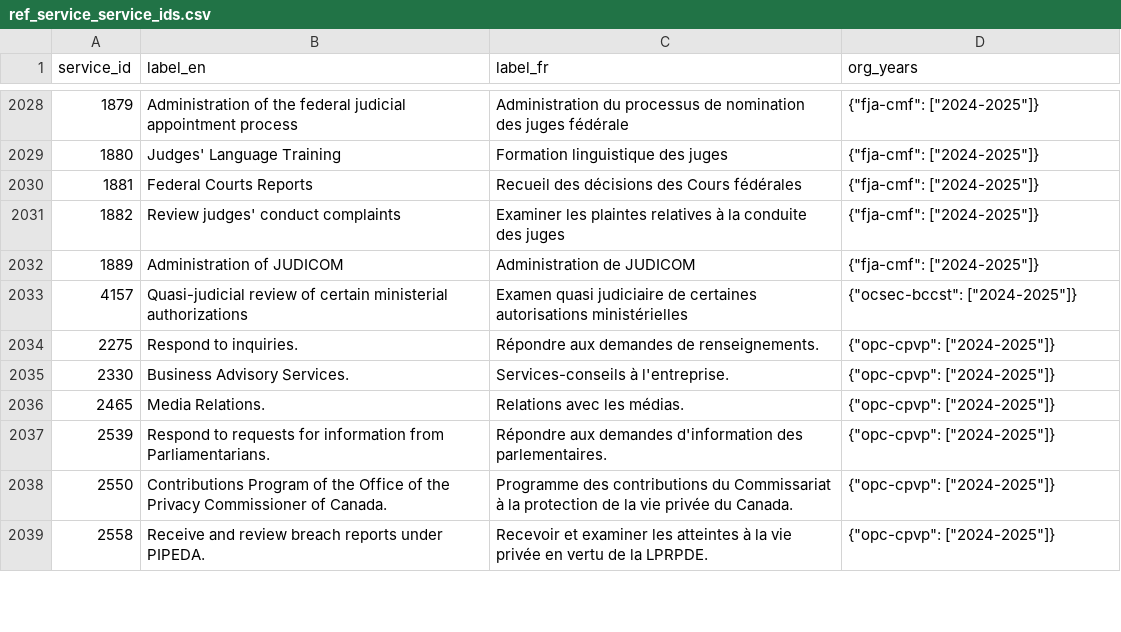
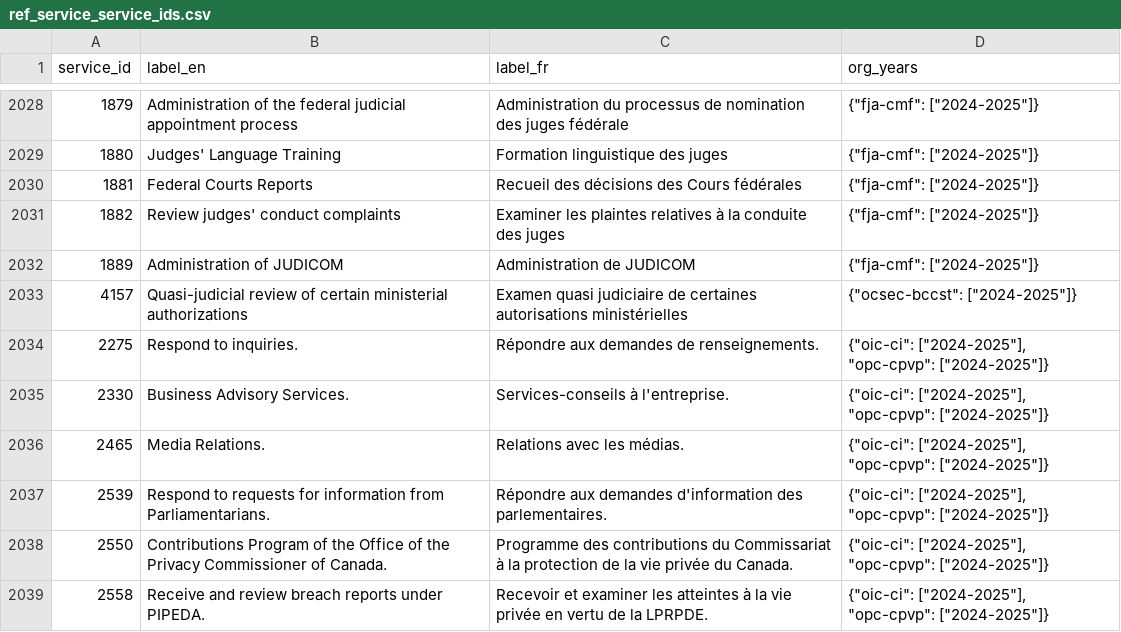
Before and after one commit to open-data/ckanext-canada, a CSV file: ckanext/canada/tables/references/data/ref_service_service_ids.csv, drawn as a sheet; only a part is shown, gaps mark what is left out; the diff covers the shown part only; the diff names each change by its address in the sheet, - before the commit and + after, or states it on an @@ line.

```diff
--- a/ckanext/canada/tables/references/data/ref_service_service_ids.csv
+++ b/ckanext/canada/tables/references/data/ref_service_service_ids.csv
-D2034:D2039 (org_years): {"opc-cpvp": ["2024-2025"]}
+D2034:D2039 (org_years): {"oic-ci": ["2024-2025"], "opc-cpvp": ["2024-2025"]}
```
Also changed, not shown: 54 edited cells elsewhere in this file, ckanext/canada/tables/references/data/ref_service_program_ids.csv, 1 other file.
